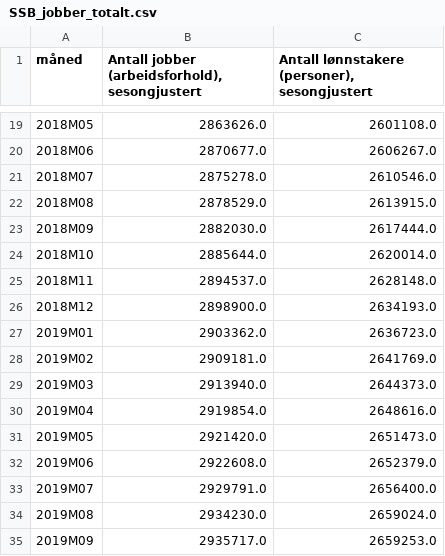
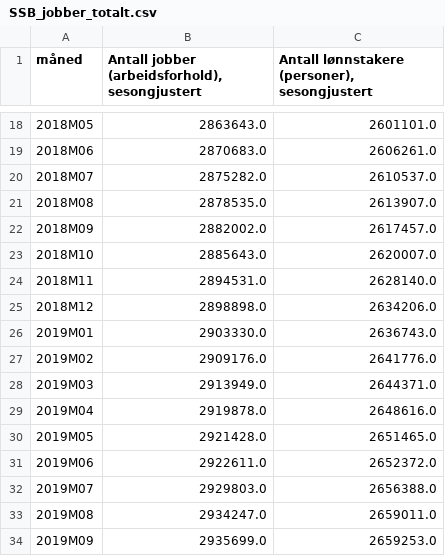
Before and after one commit to Qery-Data/NLM-Datatracker, a CSV file: data/SSB_jobber_totalt.csv, drawn as a sheet; only a part is shown, gaps mark what is left out; the diff covers the shown part only.

```diff
--- a/data/SSB_jobber_totalt.csv
+++ b/data/SSB_jobber_totalt.csv
@@ -19,17 +18,17 @@ måned,"Antall jobber (arbeidsforhold), sesongjustert","Antall lønnstakere (per
-2018M05,2863626.0,2601108.0
-2018M06,2870677.0,2606267.0
-2018M07,2875278.0,2610546.0
-2018M08,2878529.0,2613915.0
-2018M09,2882030.0,2617444.0
-2018M10,2885644.0,2620014.0
-2018M11,2894537.0,2628148.0
-2018M12,2898900.0,2634193.0
-2019M01,2903362.0,2636723.0
-2019M02,2909181.0,2641769.0
-2019M03,2913940.0,2644373.0
-2019M04,2919854.0,2648616.0
-2019M05,2921420.0,2651473.0
-2019M06,2922608.0,2652379.0
-2019M07,2929791.0,2656400.0
-2019M08,2934230.0,2659024.0
-2019M09,2935717.0,2659253.0
+2018M05,2863643.0,2601101.0
+2018M06,2870683.0,2606261.0
+2018M07,2875282.0,2610537.0
+2018M08,2878535.0,2613907.0
+2018M09,2882002.0,2617457.0
+2018M10,2885643.0,2620007.0
+2018M11,2894531.0,2628140.0
+2018M12,2898898.0,2634206.0
+2019M01,2903330.0,2636743.0
+2019M02,2909176.0,2641776.0
+2019M03,2913949.0,2644371.0
+2019M04,2919878.0,2648616.0
+2019M05,2921428.0,2651465.0
+2019M06,2922611.0,2652372.0
+2019M07,2929803.0,2656388.0
+2019M08,2934247.0,2659011.0
+2019M09,2935699.0,2659253.0
```
Also changed, not shown: 1 added row, 1 removed row and 87 edited cells elsewhere in this file, data/SSB_jobber_naring.csv, data/SSB_jobber_naring_endring.csv, 2 other files.
